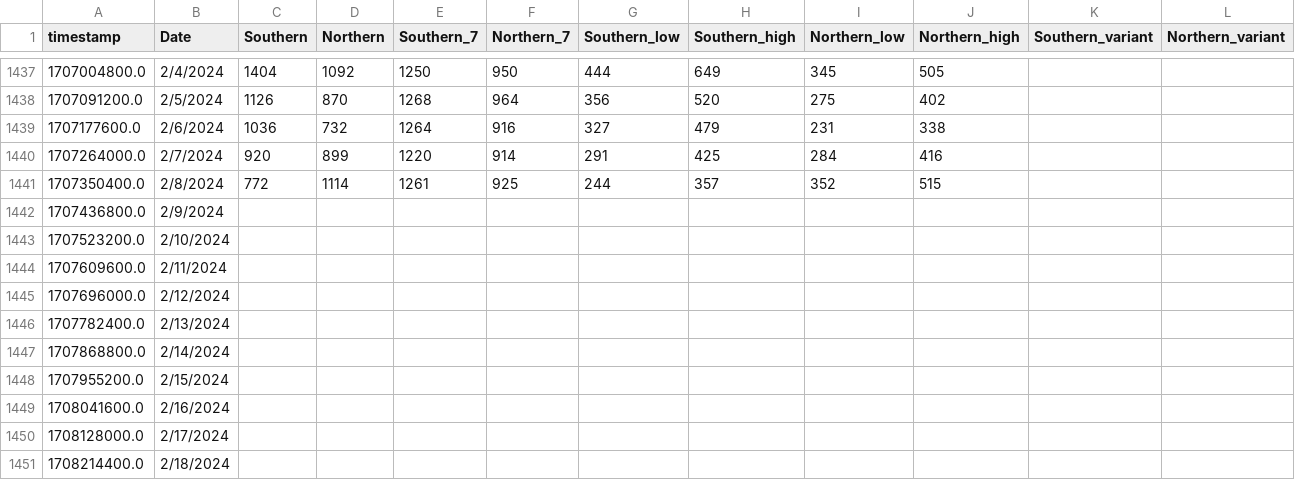
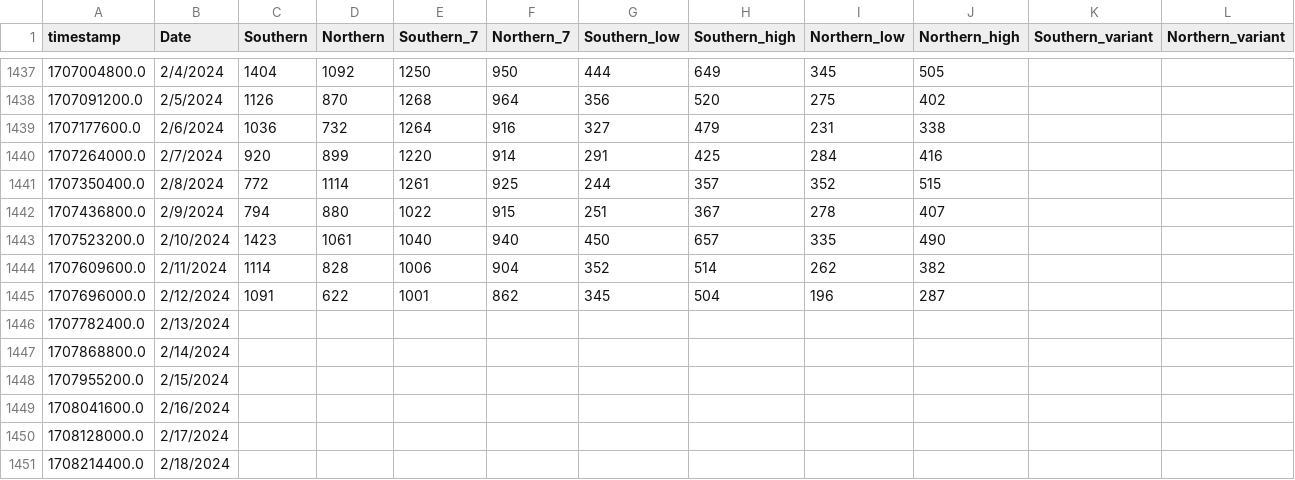
Before and after one commit to edgecollective/wastewater-parse, a CSV file: waste.csv, drawn as a sheet; only a part is shown, gaps mark what is left out; the diff names each change by its address in the sheet, - before the commit and + after, or states it on an @@ line.

Commit message:
update

```diff
--- a/waste.csv
+++ b/waste.csv
-C1442 (Southern): (empty)
+C1442 (Southern): 794
-D1442 (Northern): (empty)
+D1442 (Northern): 880
-E1442 (Southern_7): (empty)
+E1442 (Southern_7): 1022
-F1442 (Northern_7): (empty)
+F1442 (Northern_7): 915
-G1442 (Southern_low): (empty)
+G1442 (Southern_low): 251
-H1442 (Southern_high): (empty)
+H1442 (Southern_high): 367
-I1442 (Northern_low): (empty)
+I1442 (Northern_low): 278
-J1442 (Northern_high): (empty)
+J1442 (Northern_high): 407
-C1443 (Southern): (empty)
+C1443 (Southern): 1423
-D1443 (Northern): (empty)
+D1443 (Northern): 1061
-E1443 (Southern_7): (empty)
+E1443 (Southern_7): 1040
-F1443 (Northern_7): (empty)
+F1443 (Northern_7): 940
-G1443 (Southern_low): (empty)
+G1443 (Southern_low): 450
-H1443 (Southern_high): (empty)
+H1443 (Southern_high): 657
-I1443 (Northern_low): (empty)
+I1443 (Northern_low): 335
-J1443 (Northern_high): (empty)
+J1443 (Northern_high): 490
-C1444 (Southern): (empty)
+C1444 (Southern): 1114
-D1444 (Northern): (empty)
+D1444 (Northern): 828
-E1444 (Southern_7): (empty)
+E1444 (Southern_7): 1006
-F1444 (Northern_7): (empty)
+F1444 (Northern_7): 904
-G1444 (Southern_low): (empty)
+G1444 (Southern_low): 352
-H1444 (Southern_high): (empty)
+H1444 (Southern_high): 514
-I1444 (Northern_low): (empty)
+I1444 (Northern_low): 262
-J1444 (Northern_high): (empty)
+J1444 (Northern_high): 382
-C1445 (Southern): (empty)
+C1445 (Southern): 1091
-D1445 (Northern): (empty)
+D1445 (Northern): 622
-E1445 (Southern_7): (empty)
+E1445 (Southern_7): 1001
-F1445 (Northern_7): (empty)
+F1445 (Northern_7): 862
-G1445 (Southern_low): (empty)
+G1445 (Southern_low): 345
-H1445 (Southern_high): (empty)
+H1445 (Southern_high): 504
-I1445 (Northern_low): (empty)
+I1445 (Northern_low): 196
-J1445 (Northern_high): (empty)
+J1445 (Northern_high): 287
```
